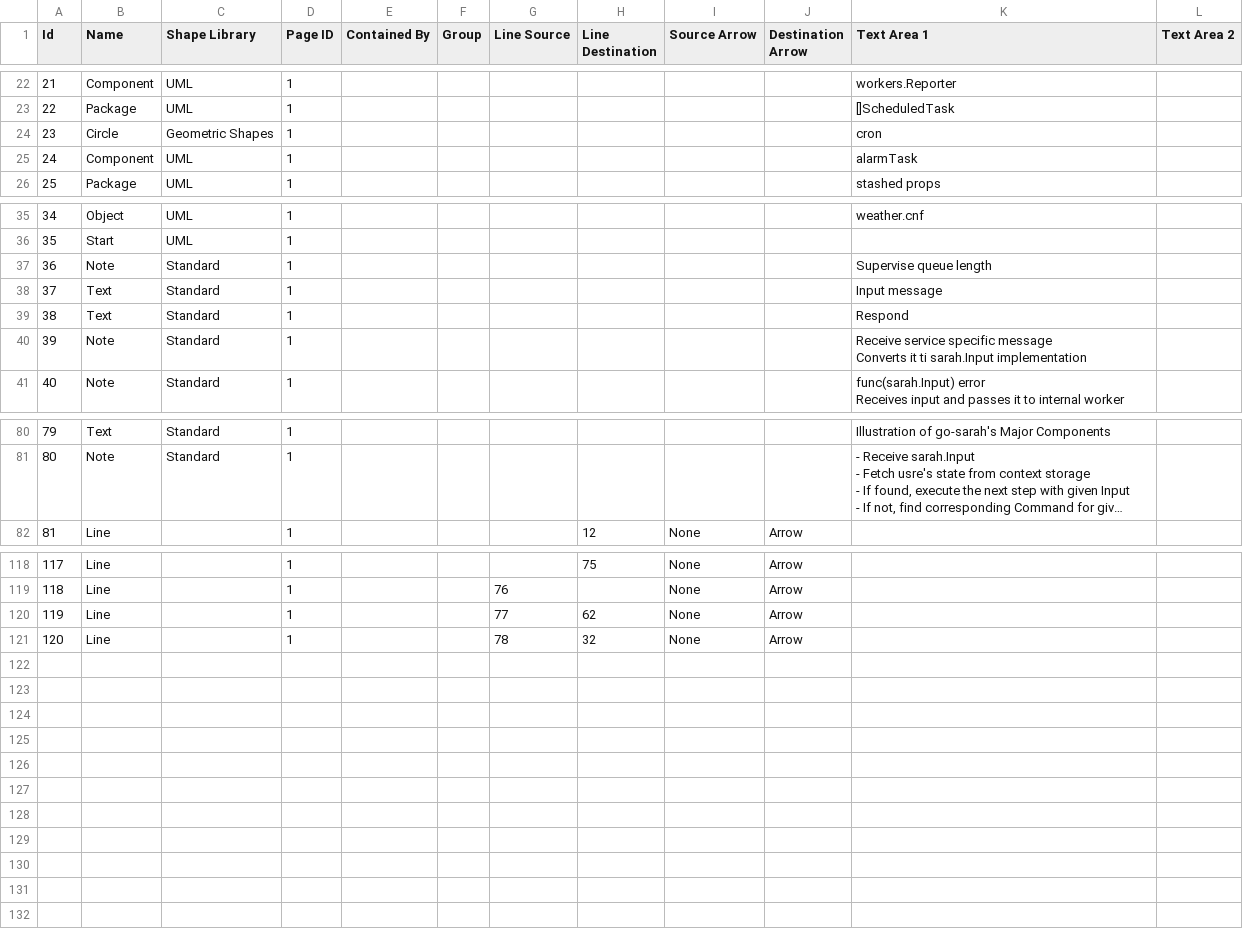
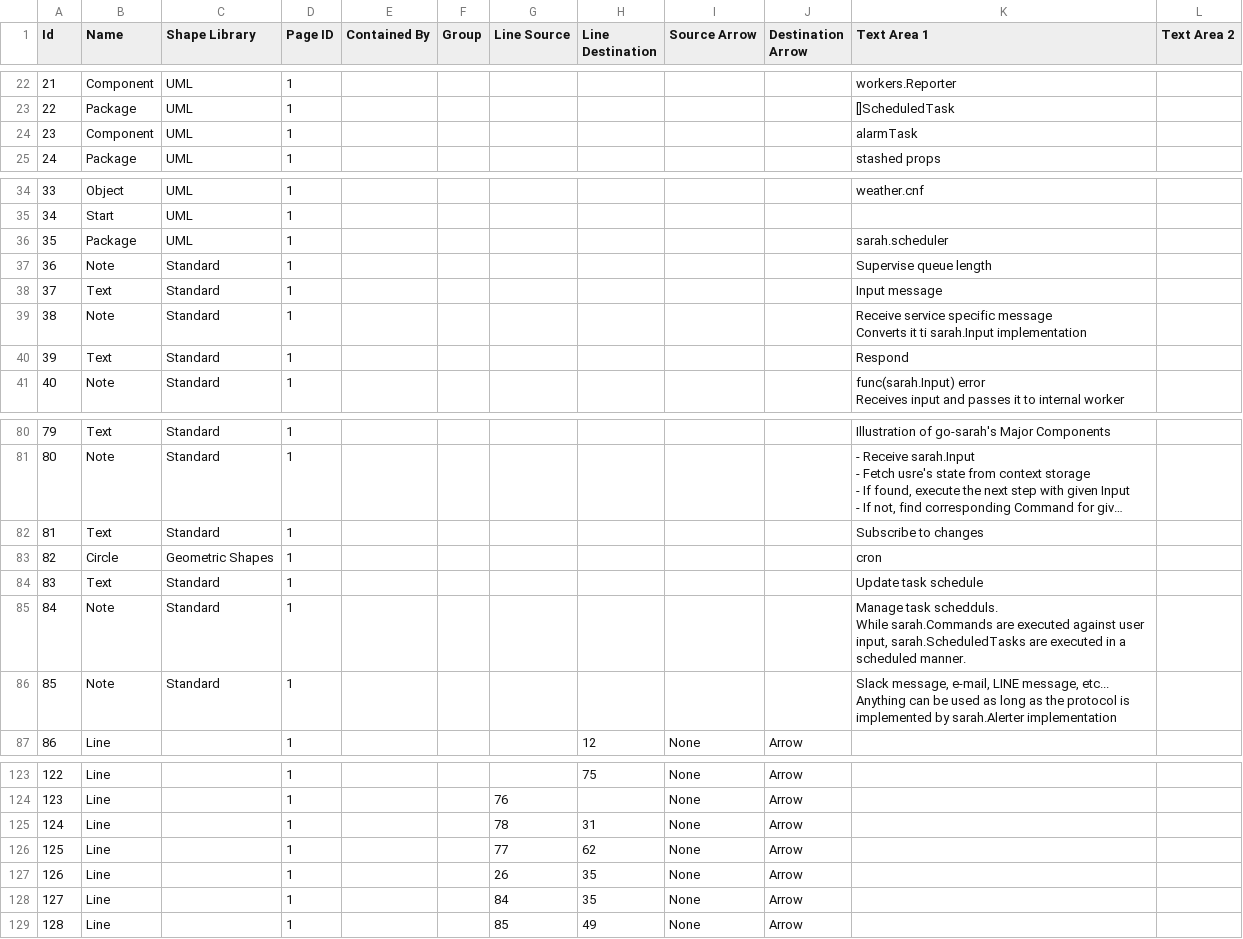
Before and after one commit to oklahomer/go-sarah, a CSV file: doc/uml/components.csv, drawn as a sheet; only a part is shown, gaps mark what is left out; long unchanged cells end in …; addresses are those after the commit; ↵ is a line break in a cell; the diff covers the shown part only; the diff names each change by its address in the sheet, - before the commit and + after, or states it on an @@ line.

```diff
--- a/doc/uml/components.csv
+++ b/doc/uml/components.csv
@@ column A (Id) renumbered between rows 24 and 127 @@
+row 36: 35 | Package | UML | 1 |  |  |  |  |  |  | sarah.scheduler
@@ row 40 moved to row 39: 38 @@
+row 82: 81 | Text | Standard | 1 |  |  |  |  |  |  | Subscribe to changes
@@ row 24 moved to row 83: 82 @@
+row 84: 83 | Text | Standard | 1 |  |  |  |  |  |  | Update task schedule
+row 85: 84 | Note | Standard | 1 |  |  |  |  |  |  | Manage task schedduls. ↵ While sarah.Commands are executed against user input, sarah.ScheduledTasks are executed in a scheduled manner.
+row 86: 85 | Note | Standard | 1 |  |  |  |  |  |  | Slack message, e-mail, LINE message, etc... ↵ Anything can be used as long as the protocol is implemented by sarah.Alerter implementation
+row 125: 124 | Line |  | 1 |  |  | 78 | 31 | None | Arrow
-G127 (Line Source): 78
+G127 (Line Source): 26
-H127 (Line Destination): 32
+H127 (Line Destination): 35
+row 128: 127 | Line |  | 1 |  |  | 84 | 35 | None | Arrow
+row 129: 128 | Line |  | 1 |  |  | 85 | 49 | None | Arrow
```
Also changed, not shown: 2 moved rows and 16 edited cells elsewhere in this file, 3 other files.
